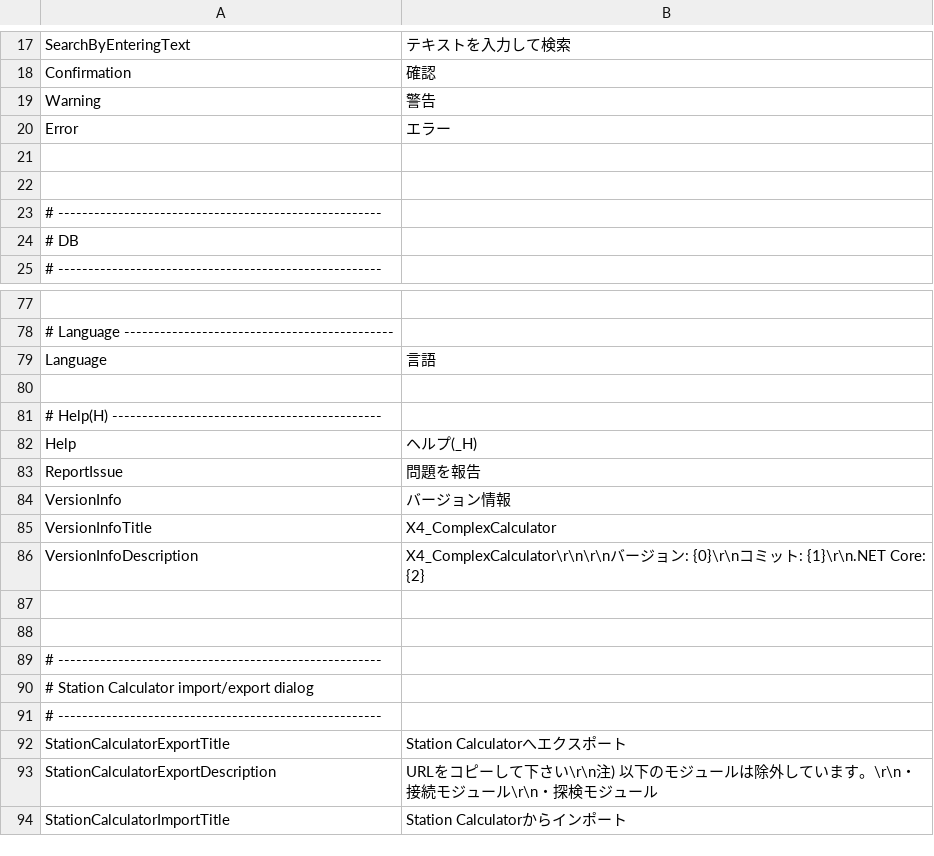
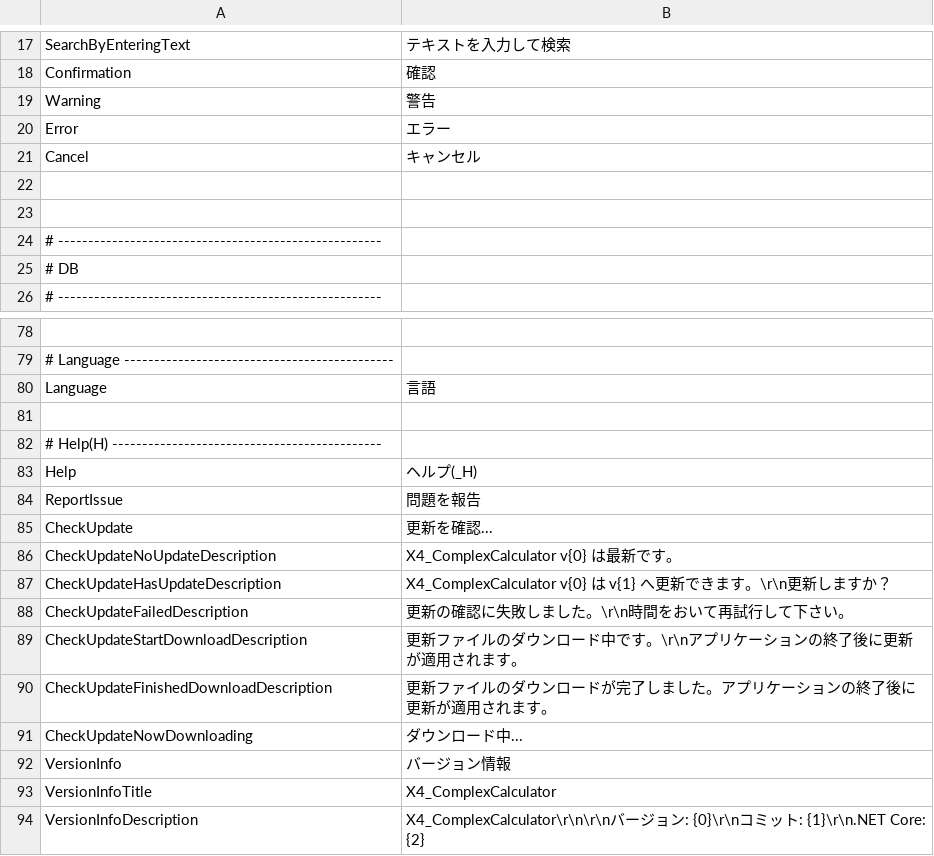
Before and after one commit to Ocelot1210/X4_ComplexCalculator, a CSV file: X4_ComplexCalculator/Localization/Lang.ja-JP.csv, drawn as a sheet; only a part is shown, gaps mark what is left out; the shorter side is filled out with more unchanged rows; the diff names each change by its address in the sheet, - before the commit and + after, or states it on an @@ line.

```diff
--- a/X4_ComplexCalculator/Localization/Lang.ja-JP.csv
+++ b/X4_ComplexCalculator/Localization/Lang.ja-JP.csv
+row 21: Cancel | キャンセル
+row 85: CheckUpdate | 更新を確認...
+row 86: CheckUpdateNoUpdateDescription | X4_ComplexCalculator v{0} は最新です。
+row 87: CheckUpdateHasUpdateDescription | X4_ComplexCalculator v{0} は v{1} へ更新できます。\r\n更新しますか？
+row 88: CheckUpdateFailedDescription | 更新の確認に失敗しました。\r\n時間をおいて再試行して下さい。
+row 89: CheckUpdateStartDownloadDescription | 更新ファイルのダウンロード中です。\r\nアプリケーションの終了後に更新が適用されます。
+row 90: CheckUpdateFinishedDownloadDescription | 更新ファイルのダウンロードが完了しました。アプリケーションの終了後に更新が適用されます。
+row 91: CheckUpdateNowDownloading | ダウンロード中...
```
Also changed, not shown: X4_ComplexCalculator/Localization/Lang.csv, X4_ComplexCalculator/Localization/Lang.en-US.csv, 11 other files.
